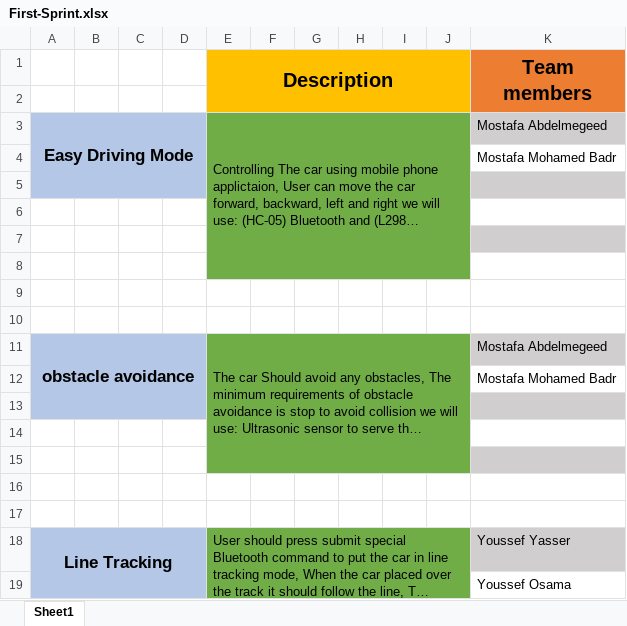
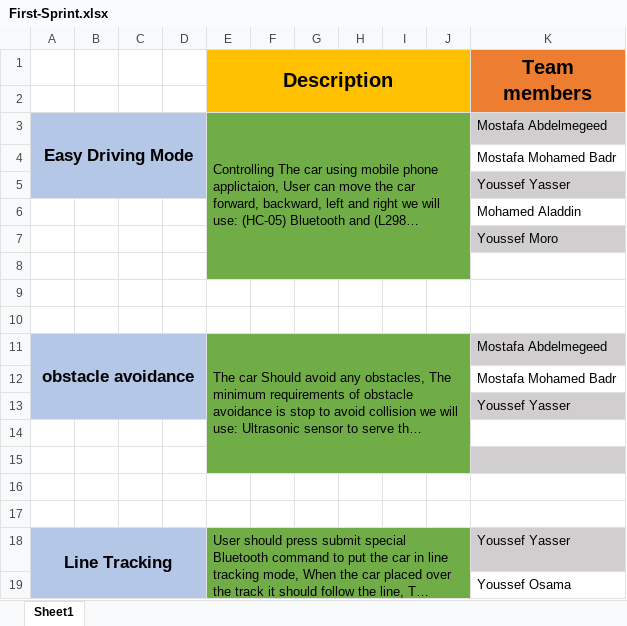
Before and after one commit to Youssef-Yasser/ASUMobiCarG01, an Excel workbook: First-Sprint.xlsx, sheet Sheet1, drawn as a sheet; long unchanged cells end in …; values as stored, in another font and other column widths than the file's, no borders; the diff names each change by its address in the sheet, - before the commit and + after, or states it on an @@ line.

```diff
--- a/First-Sprint.xlsx (sheet Sheet1)
+++ b/First-Sprint.xlsx (sheet Sheet1)
-K5 (Team members): (empty)
+K5 (Team members): Youssef Yasser
-K6 (Team members): (empty)
+K6 (Team members): Mohamed Aladdin
-K7 (Team members): (empty)
+K7 (Team members): Youssef Moro
-K13 (Team members): (empty)
+K13 (Team members): Youssef Yasser
```
Also changed, not shown: 1 other file.
